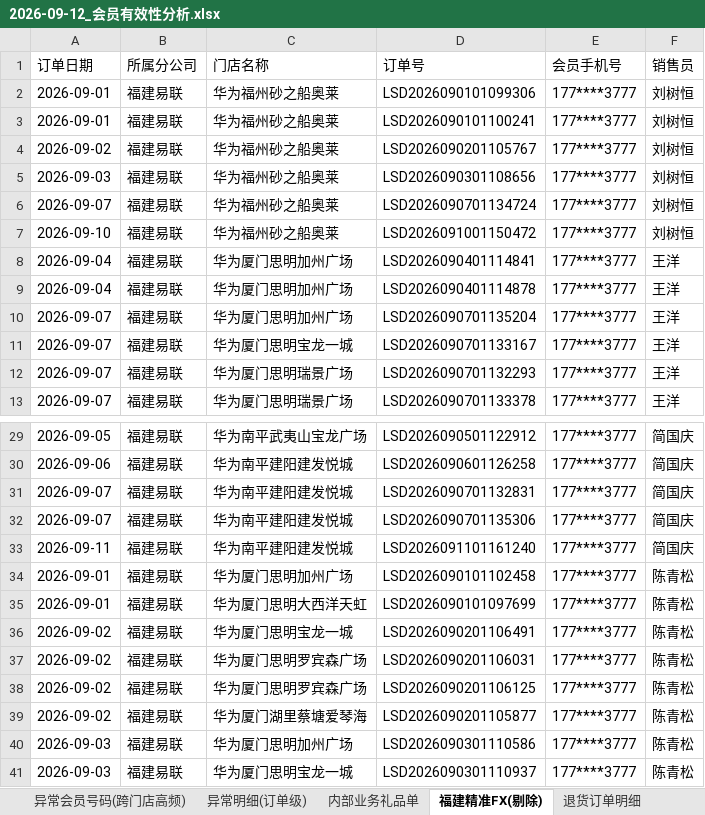
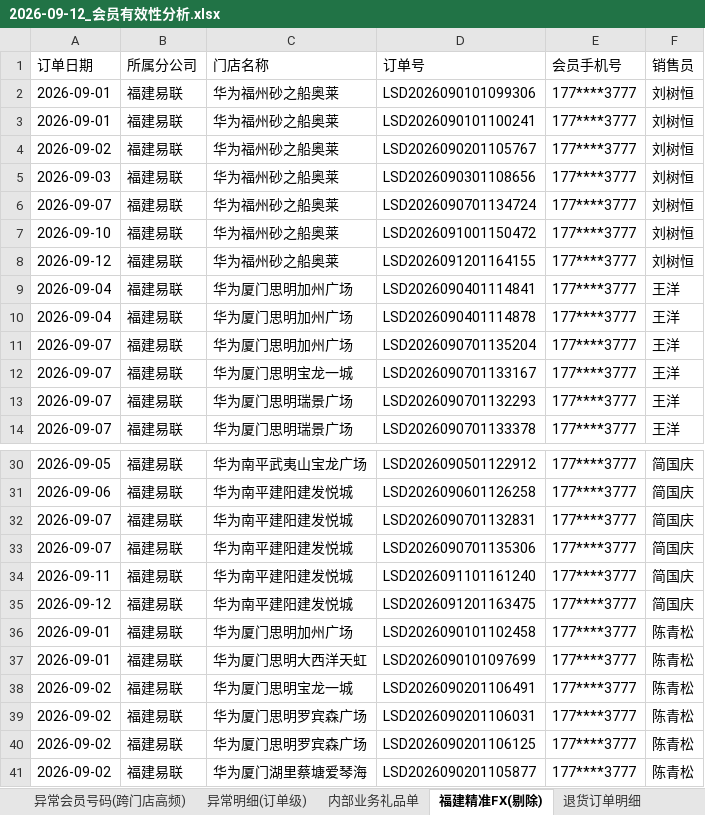
Before and after one commit to panghao007/retail-dashboard, an Excel workbook: d/2026-09-12_会员有效性分析.xlsx, sheet 福建精准FX(剔除), drawn as a sheet; only a part is shown, gaps mark what is left out; the shorter side is filled out with more unchanged rows; values as stored, in another font and other column widths than the file's, no borders; the diff names each change by its address in the sheet, - before the commit and + after, or states it on an @@ line.

```diff
--- a/d/2026-09-12_会员有效性分析.xlsx (sheet 福建精准FX(剔除))
+++ b/d/2026-09-12_会员有效性分析.xlsx (sheet 福建精准FX(剔除))
+row 8: 2026-09-12 | 福建易联 | 华为福州砂之船奥莱 | LSD2026091201164155 | 177****3777 | 刘树恒
+row 35: 2026-09-12 | 福建易联 | 华为南平建阳建发悦城 | LSD2026091201163475 | 177****3777 | 简国庆
```
Also changed, not shown: sheet 退货订单明细, sheet 异常明细(订单级), sheet 门店无效会员订单排名, sheet 门店无效号码明细, sheet 内部业务礼品单, sheet 无效会员号码明细, 2 more sheets, 4 other files.
